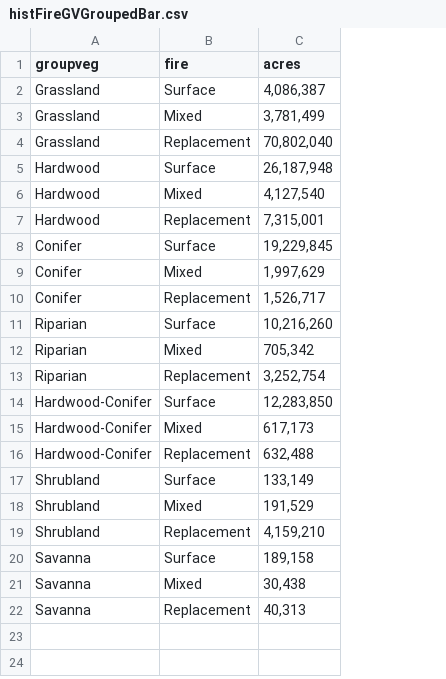
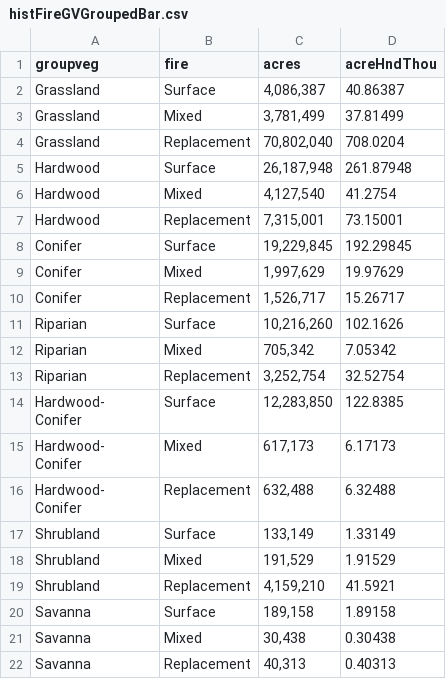
Before and after one commit to rswaty/fireDash, a CSV file: data/histFireGVGroupedBar.csv, drawn as a sheet; ↵ is a line break in a cell; the diff names each change by its address in the sheet, - before the commit and + after, or states it on an @@ line.

```diff
--- a/data/histFireGVGroupedBar.csv
+++ b/data/histFireGVGroupedBar.csv
+column D (acreHndThou), rows 2-22: 40.86387 | 37.81499 | 708.0204 | 261.87948 | 41.2754 | 73.15001 | 192.29845 | 19.97629 | 15.26717 | 102.1626 | 7.05342 | 32.52754 | 122.8385 | 6.17173 | 6.32488 | 1.33149 | 1.91529 | 41.5921 | 1.89158 | 0.30438 | 0.40313
-A14:A16 (groupveg): Hardwood-Conifer
+A14:A16 (groupveg): Hardwood- ↵ Conifer
```
Also changed, not shown: 15 other files.
